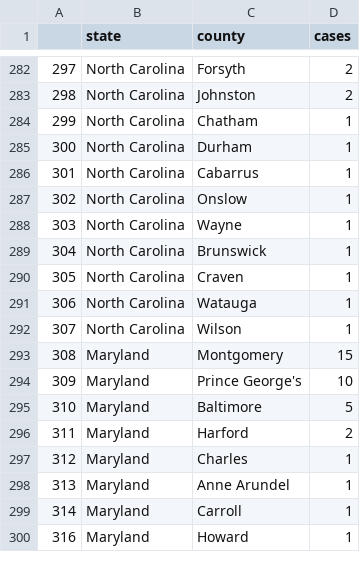
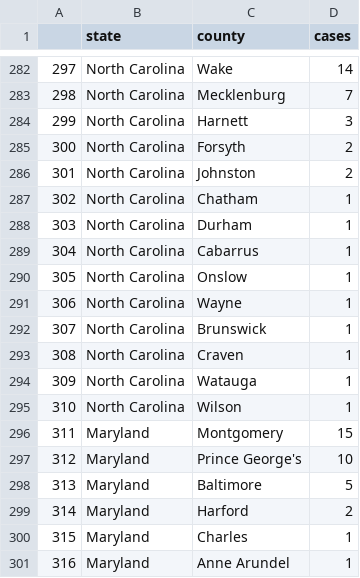
Before and after one commit to randel/COVID-19-US-county-map, a CSV file: data.csv, drawn as a sheet; only a part is shown, gaps mark what is left out; the diff covers the shown part only.

```diff
--- a/data.csv
+++ b/data.csv
@@ -282,19 +282,20 @@
-"297","North Carolina","Forsyth",2
-"298","North Carolina","Johnston",2
-"299","North Carolina","Chatham",1
-"300","North Carolina","Durham",1
-"301","North Carolina","Cabarrus",1
-"302","North Carolina","Onslow",1
-"303","North Carolina","Wayne",1
-"304","North Carolina","Brunswick",1
-"305","North Carolina","Craven",1
-"306","North Carolina","Watauga",1
-"307","North Carolina","Wilson",1
-"308","Maryland","Montgomery",15
-"309","Maryland","Prince George's",10
-"310","Maryland","Baltimore",5
-"311","Maryland","Harford",2
-"312","Maryland","Charles",1
-"313","Maryland","Anne Arundel",1
-"314","Maryland","Carroll",1
-"316","Maryland","Howard",1
+"297","North Carolina","Wake",14
+"298","North Carolina","Mecklenburg",7
+"299","North Carolina","Harnett",3
+"300","North Carolina","Forsyth",2
+"301","North Carolina","Johnston",2
+"302","North Carolina","Chatham",1
+"303","North Carolina","Durham",1
+"304","North Carolina","Cabarrus",1
+"305","North Carolina","Onslow",1
+"306","North Carolina","Wayne",1
+"307","North Carolina","Brunswick",1
+"308","North Carolina","Craven",1
+"309","North Carolina","Watauga",1
+"310","North Carolina","Wilson",1
+"311","Maryland","Montgomery",15
+"312","Maryland","Prince George's",10
+"313","Maryland","Baltimore",5
+"314","Maryland","Harford",2
+"315","Maryland","Charles",1
+"316","Maryland","Anne Arundel",1
```
Also changed, not shown: 2 added rows, 3 removed rows and 129 edited cells elsewhere in this file, 1 other file.
